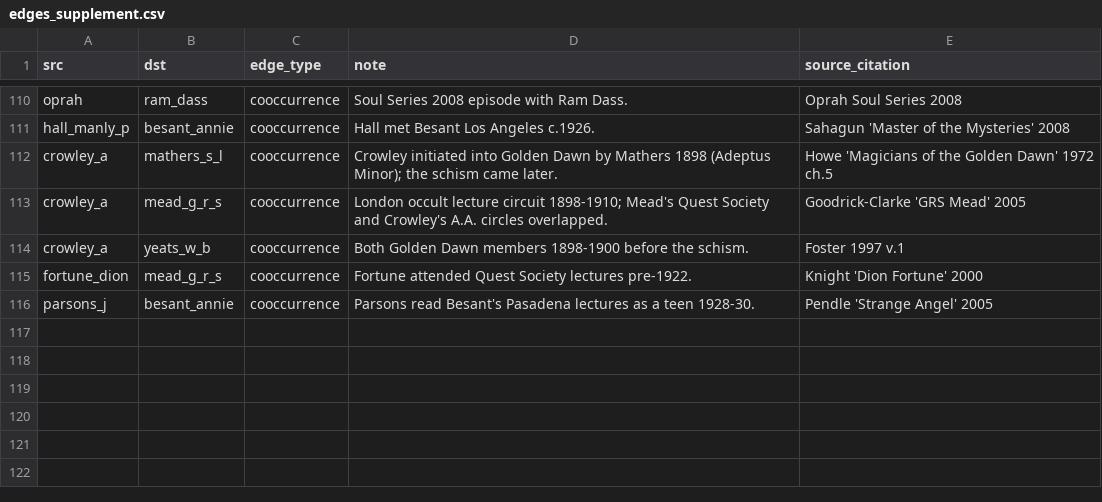
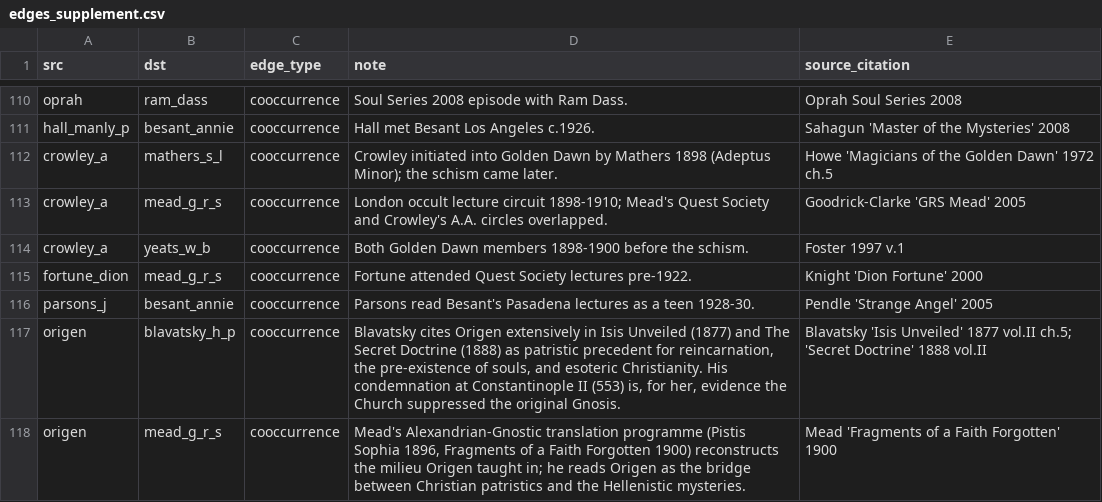
Before and after one commit to chaiboo/blavatsky-number, a CSV file: data/raw/edges_supplement.csv, drawn as a sheet; only a part is shown, gaps mark what is left out.

```diff
--- a/data/raw/edges_supplement.csv
+++ b/data/raw/edges_supplement.csv
@@ -116 +116,3 @@ fortune_dion,mead_g_r_s,cooccurrence,"Fortune attended Quest Society lectures pr
 parsons_j,besant_annie,cooccurrence,"Parsons read Besant's Pasadena lectures as a teen 1928-30.",Pendle 'Strange Angel' 2005
+origen,blavatsky_h_p,cooccurrence,"Blavatsky cites Origen extensively in Isis Unveiled (1877) and The Secret Doctrine (1888) as patristic precedent for reincarnation, the pre-existence of souls, and esoteric Christianity. His condemnation at Constantinople II (553) is, for her, evidence the Church suppressed the original Gnosis.",Blavatsky 'Isis Unveiled' 1877 vol.II ch.5; 'Secret Doctrine' 1888 vol.II
+origen,mead_g_r_s,cooccurrence,"Mead's Alexandrian-Gnostic translation programme (Pistis Sophia 1896, Fragments of a Faith Forgotten 1900) reconstructs the milieu Origen taught in; he reads Origen as the bridge between Christian patristics and the Hellenistic mysteries.",Mead 'Fragments of a Faith Forgotten' 1900
```
Also changed, not shown: data/raw/seed_supplement.csv, 4 other files.
